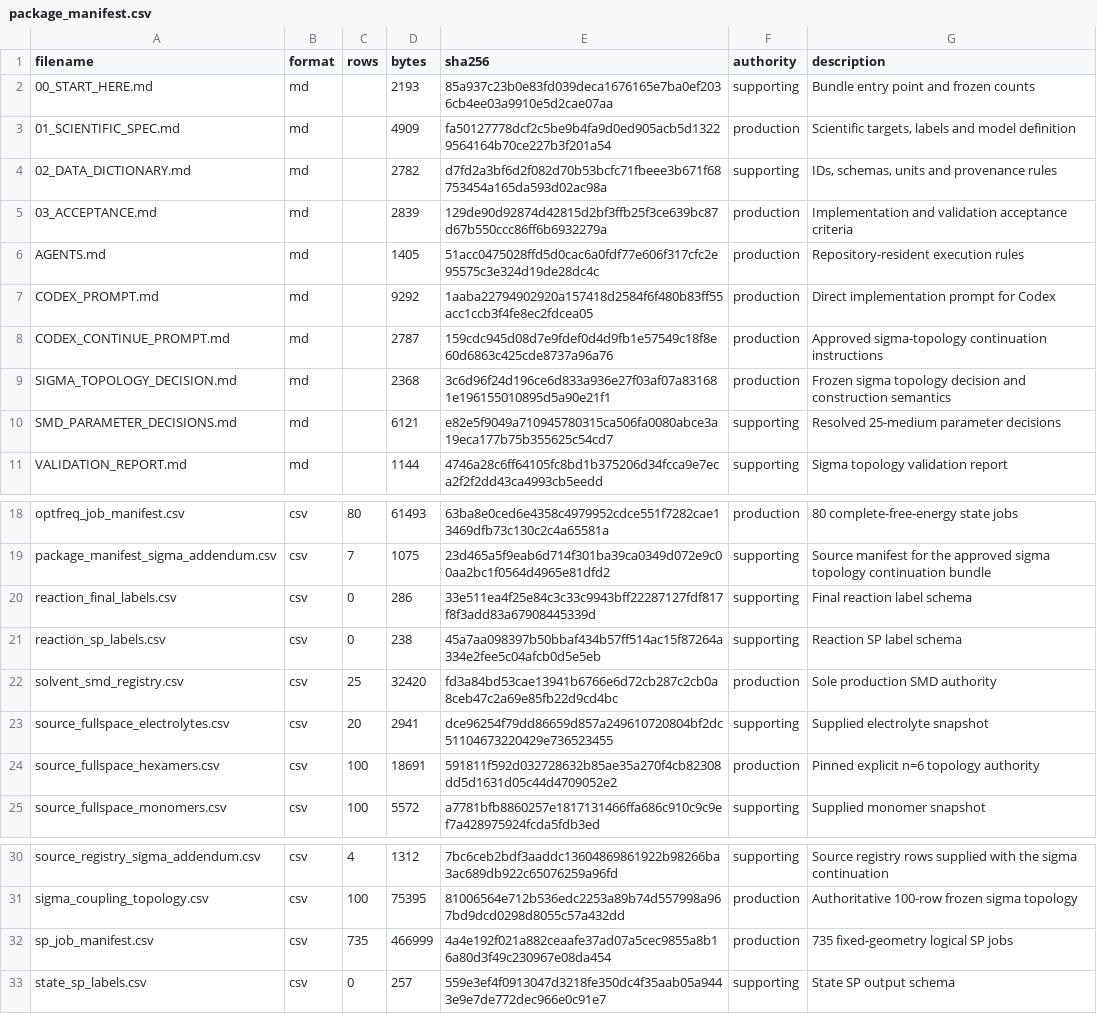
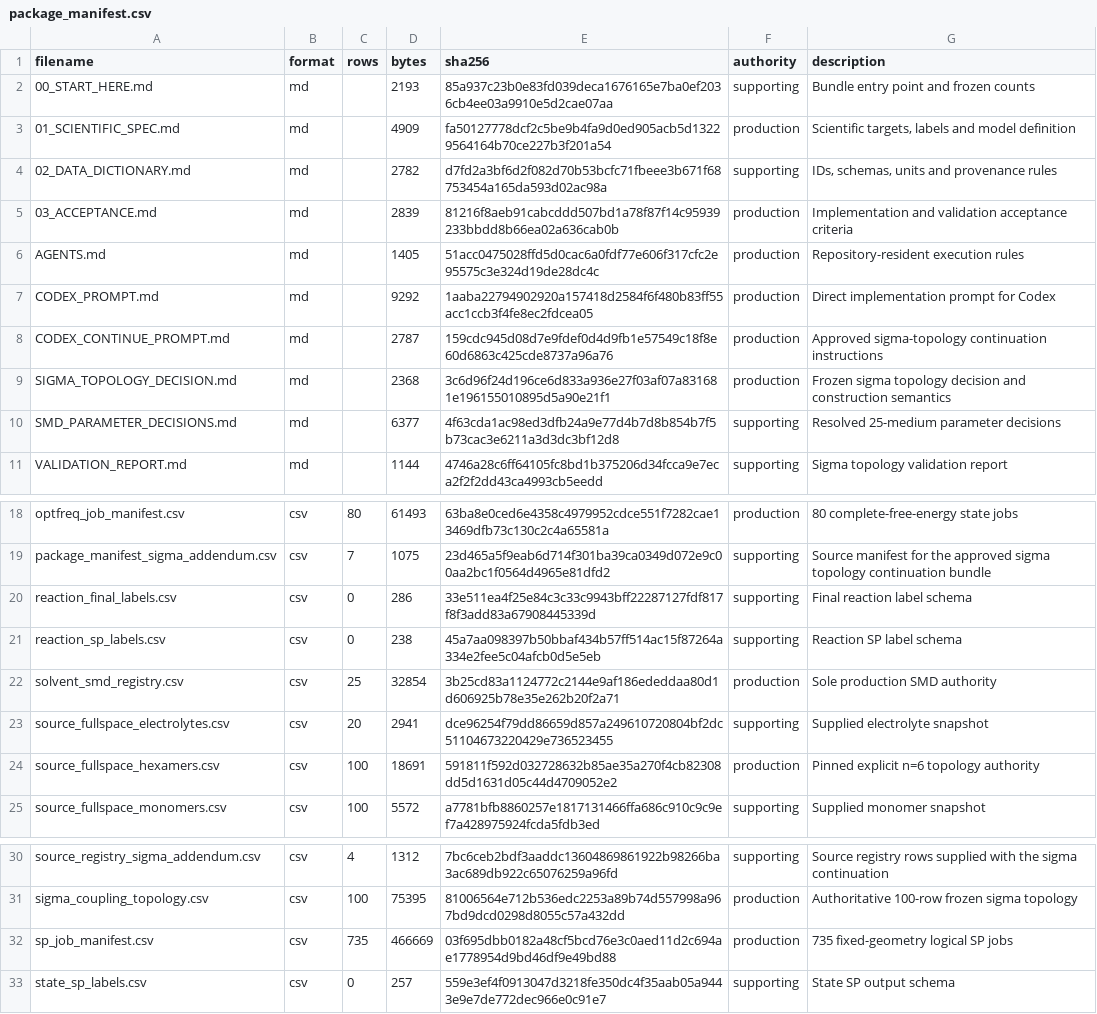
Before and after one commit to Caesiumatic/jhtvs_ft0806, a CSV file: spec/package_manifest.csv, drawn as a sheet; only a part is shown, gaps mark what is left out.

```diff
--- a/spec/package_manifest.csv
+++ b/spec/package_manifest.csv
@@ -4,3 +4,3 @@ filename,format,rows,bytes,sha256,authority,description
 02_DATA_DICTIONARY.md,md,,2782,d7fd2a3bf6d2f082d70b53bcfc71fbeee3b671f68753454a165da593d02ac98a,supporting,"IDs, schemas, units and provenance rules"
-03_ACCEPTANCE.md,md,,2839,129de90d92874d42815d2bf3ffb25f3ce639bc87d67b550ccc86ff6b6932279a,production,Implementation and validation acceptance criteria
+03_ACCEPTANCE.md,md,,2839,81216f8aeb91cabcddd507bd1a78f87f14c95939233bbdd8b66ea02a636cab0b,production,Implementation and validation acceptance criteria
 AGENTS.md,md,,1405,51acc0475028ffd5d0cac6a0fdf77e606f317cfc2e95575c3e324d19de28dc4c,production,Repository-resident execution rules
@@ -9,3 +9,3 @@ CODEX_CONTINUE_PROMPT.md,md,,2787,159cdc945d08d7e9fdef0d4d9fb1e57549c18f8e60d686
 SIGMA_TOPOLOGY_DECISION.md,md,,2368,3c6d96f24d196ce6d833a936e27f03af07a831681e196155010895d5a90e21f1,production,Frozen sigma topology decision and construction semantics
-SMD_PARAMETER_DECISIONS.md,md,,6121,e82e5f9049a710945780315ca506fa0080abce3a19eca177b75b355625c54cd7,supporting,Resolved 25-medium parameter decisions
+SMD_PARAMETER_DECISIONS.md,md,,6377,4f63cda1ac98ed3dfb24a9e77d4b7d8b854b7f5b73cac3e6211a3d3dc3bf12d8,supporting,Resolved 25-medium parameter decisions
 VALIDATION_REPORT.md,md,,1144,4746a28c6ff64105fc8bd1b375206d34fcca9e7eca2f2f2dd43ca4993cb5eedd,supporting,Sigma topology validation report
@@ -21,3 +21,3 @@ reaction_final_labels.csv,csv,0,286,33e511ea4f25e84c3c33c9943bff22287127fdf817f8
 reaction_sp_labels.csv,csv,0,238,45a7aa098397b50bbaf434b57ff514ac15f87264a334e2fee5c04afcb0d5e5eb,supporting,Reaction SP label schema
-solvent_smd_registry.csv,csv,25,32420,fd3a84bd53cae13941b6766e6d72cb287c2cb0a8ceb47c2a69e85fb22d9cd4bc,production,Sole production SMD authority
+solvent_smd_registry.csv,csv,25,32854,3b25cd83a1124772c2144e9af186ededdaa80d1d606925b78e35e262b20f2a71,production,Sole production SMD authority
 source_fullspace_electrolytes.csv,csv,20,2941,dce96254f79dd86659d857a249610720804bf2dc51104673220429e736523455,supporting,Supplied electrolyte snapshot
@@ -31,3 +31,3 @@ source_registry_sigma_addendum.csv,csv,4,1312,7bc6ceb2bdf3aaddc13604869861922b98
 sigma_coupling_topology.csv,csv,100,75395,81006564e712b536edc2253a89b74d557998a967bd9dcd0298d8055c57a432dd,production,Authoritative 100-row frozen sigma topology
-sp_job_manifest.csv,csv,735,466999,4a4e192f021a882ceaafe37ad07a5cec9855a8b16a80d3f49c230967e08da454,production,735 fixed-geometry logical SP jobs
+sp_job_manifest.csv,csv,735,466669,03f695dbb0182a48cf5bcd76e3c0aed11d2c694ae1778954d9bd46df9e49bd88,production,735 fixed-geometry logical SP jobs
 state_sp_labels.csv,csv,0,257,559e3ef4f0913047d3218fe350dc4f35aab05a9443e9e7de772dec966e0c91e7,supporting,State SP output schema
```
Also changed, not shown: spec/solvent_smd_registry.csv, spec/sp_job_manifest.csv, 8 other files.
